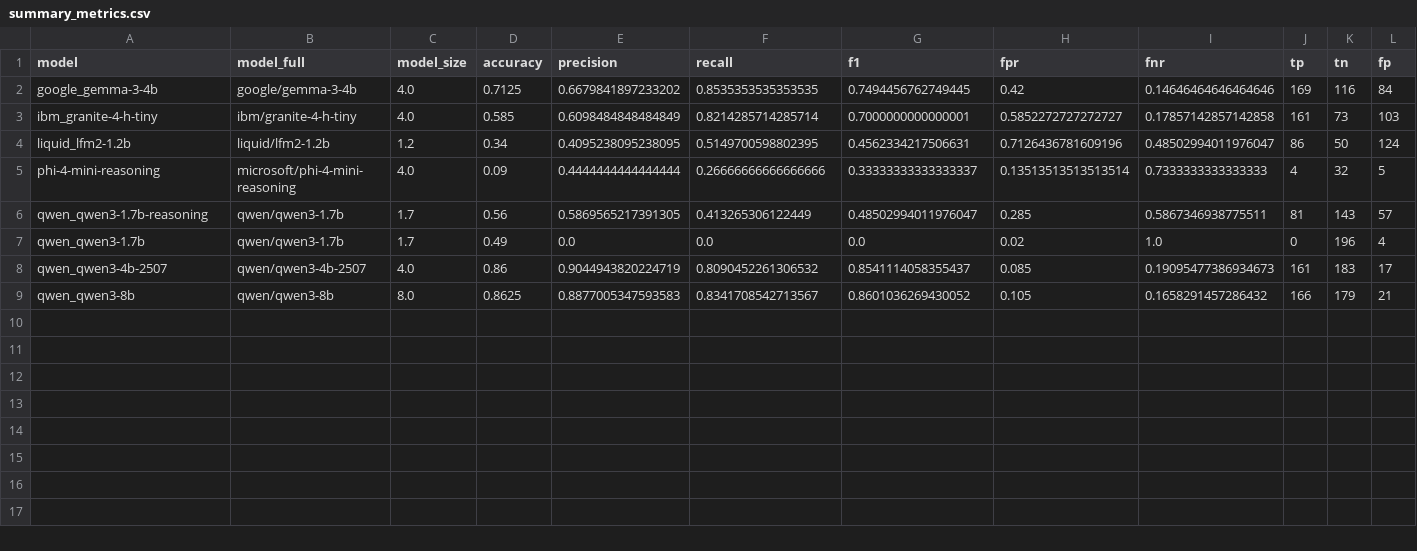
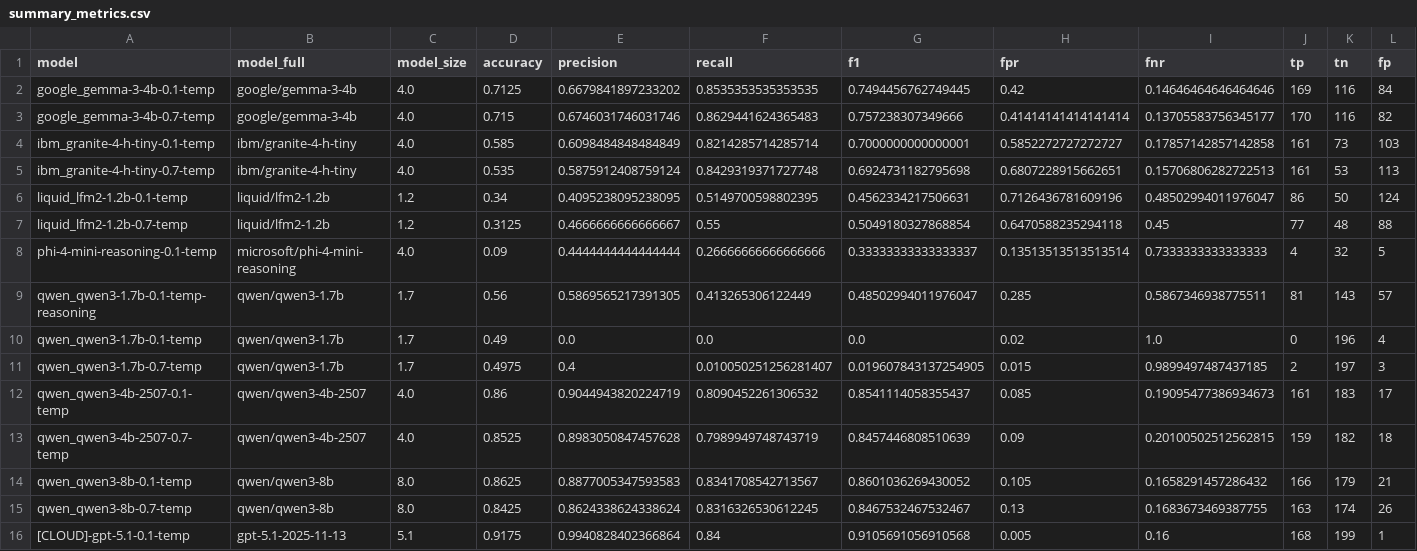
Before and after one commit to Harry-Waterman/def-acc-logiq, a CSV file: benchmark-analysis/summary_metrics.csv, drawn as a sheet; only a part is shown; addresses are those after the commit; rows hold the shown columns only; the diff names each change by its address in the sheet, - before the commit and + after, or states it on an @@ line.

```diff
--- a/benchmark-analysis/summary_metrics.csv
+++ b/benchmark-analysis/summary_metrics.csv
-A2 (model): google_gemma-3-4b
+A2 (model): google_gemma-3-4b-0.1-temp
+row 3: google_gemma-3-4b-0.7-temp | google/gemma-3-4b | 4.0 | 0.715 | 0.6746031746031746 | 0.8629441624365483 | 0.757238307349666 | 0.41414141414141414 | 0.13705583756345177 | 170 | 116 | 82
-A4 (model): ibm_granite-4-h-tiny
+A4 (model): ibm_granite-4-h-tiny-0.1-temp
+row 5: ibm_granite-4-h-tiny-0.7-temp | ibm/granite-4-h-tiny | 4.0 | 0.535 | 0.5875912408759124 | 0.8429319371727748 | 0.6924731182795698 | 0.6807228915662651 | 0.15706806282722513 | 161 | 53 | 113
-A6 (model): liquid_lfm2-1.2b
+A6 (model): liquid_lfm2-1.2b-0.1-temp
+row 7: liquid_lfm2-1.2b-0.7-temp | liquid/lfm2-1.2b | 1.2 | 0.3125 | 0.4666666666666667 | 0.55 | 0.5049180327868854 | 0.6470588235294118 | 0.45 | 77 | 48 | 88
-A8 (model): phi-4-mini-reasoning
+A8 (model): phi-4-mini-reasoning-0.1-temp
-A9 (model): qwen_qwen3-1.7b-reasoning
+A9 (model): qwen_qwen3-1.7b-0.1-temp-reasoning
-A10 (model): qwen_qwen3-1.7b
+A10 (model): qwen_qwen3-1.7b-0.1-temp
+row 11: qwen_qwen3-1.7b-0.7-temp | qwen/qwen3-1.7b | 1.7 | 0.4975 | 0.4 | 0.010050251256281407 | 0.019607843137254905 | 0.015 | 0.9899497487437185 | 2 | 197 | 3
-A12 (model): qwen_qwen3-4b-2507
+A12 (model): qwen_qwen3-4b-2507-0.1-temp
+row 13: qwen_qwen3-4b-2507-0.7-temp | qwen/qwen3-4b-2507 | 4.0 | 0.8525 | 0.8983050847457628 | 0.7989949748743719 | 0.8457446808510639 | 0.09 | 0.20100502512562815 | 159 | 182 | 18
-A14 (model): qwen_qwen3-8b
+A14 (model): qwen_qwen3-8b-0.1-temp
+row 15: qwen_qwen3-8b-0.7-temp | qwen/qwen3-8b | 8.0 | 0.8425 | 0.8624338624338624 | 0.8316326530612245 | 0.8467532467532467 | 0.13 | 0.1683673469387755 | 163 | 174 | 26
+row 16: [CLOUD]-gpt-5.1-0.1-temp | gpt-5.1-2025-11-13 | 5.1 | 0.9175 | 0.9940828402366864 | 0.84 | 0.9105691056910568 | 0.005 | 0.16 | 168 | 199 | 1
```
Also changed, not shown: benchmark-analysis/repeatability_metrics.csv, 58 other files.
